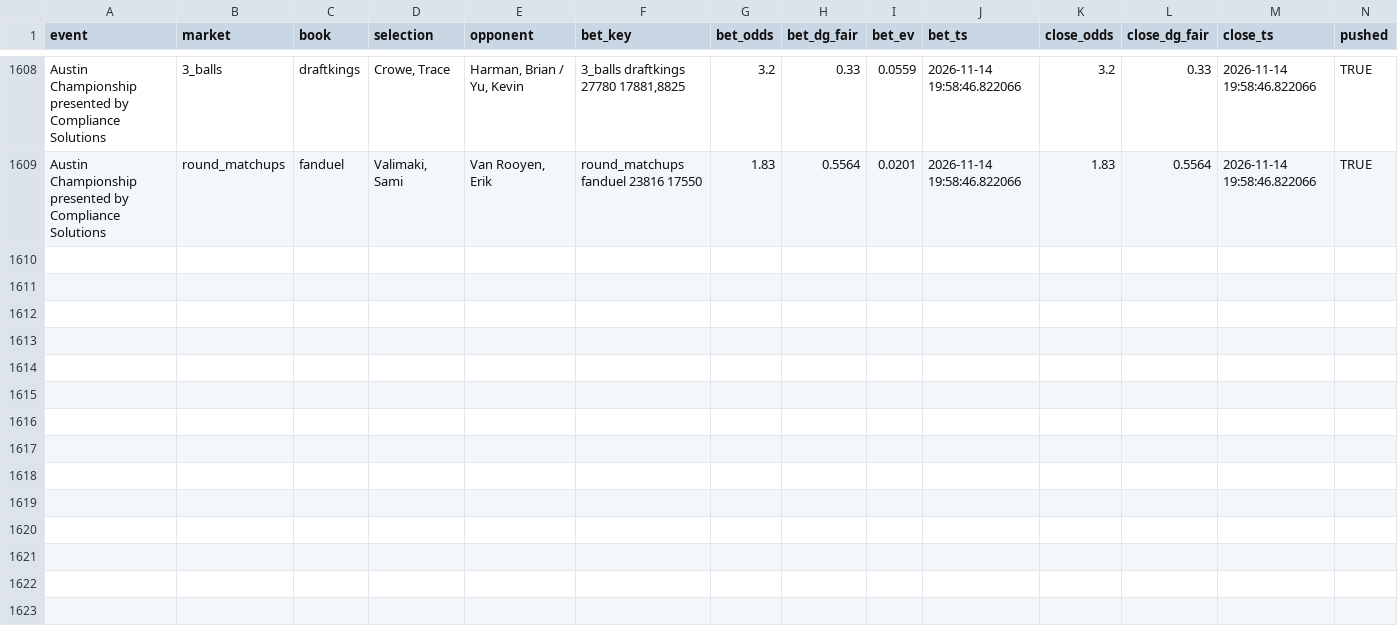
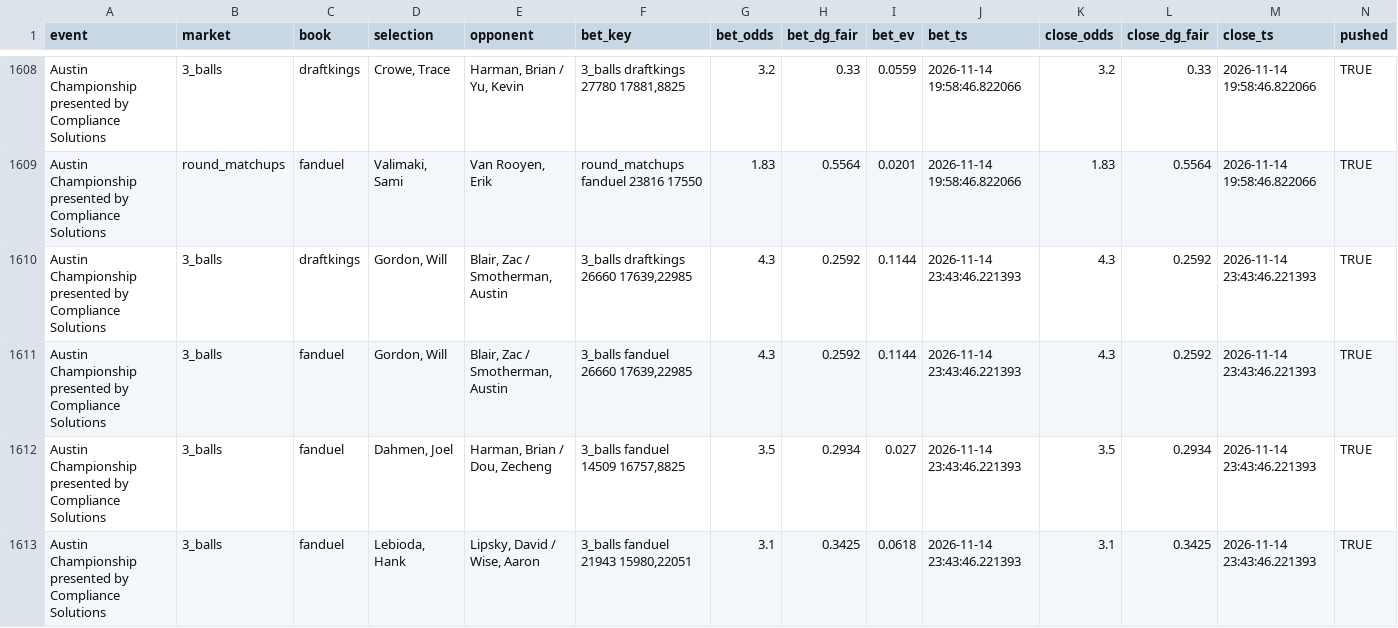
Before and after one commit to lucas-diehl/evbetting, a CSV file: golf_picks/clv_results.csv, drawn as a sheet; only a part is shown, gaps mark what is left out; rows hold the shown columns only; the diff covers the shown part only; the diff names each change by its address in the sheet, - before the commit and + after, or states it on an @@ line.

```diff
--- a/golf_picks/clv_results.csv
+++ b/golf_picks/clv_results.csv
+row 1610: Austin Championship presented by Compliance Solutions | 3_balls | draftkings | Gordon, Will | Blair, Zac / Smotherman, Austin | 3_balls draftkings 26660 17639,22985 | 4.3 | 0.2592 | 0.1144 | 2026-11-14 23:43:46.221393 | 4.3 | 0.2592 | 2026-11-14 23:43:46.221393 | TRUE
+row 1611: Austin Championship presented by Compliance Solutions | 3_balls | fanduel | Gordon, Will | Blair, Zac / Smotherman, Austin | 3_balls fanduel 26660 17639,22985 | 4.3 | 0.2592 | 0.1144 | 2026-11-14 23:43:46.221393 | 4.3 | 0.2592 | 2026-11-14 23:43:46.221393 | TRUE
+row 1612: Austin Championship presented by Compliance Solutions | 3_balls | fanduel | Dahmen, Joel | Harman, Brian / Dou, Zecheng | 3_balls fanduel 14509 16757,8825 | 3.5 | 0.2934 | 0.027 | 2026-11-14 23:43:46.221393 | 3.5 | 0.2934 | 2026-11-14 23:43:46.221393 | TRUE
+row 1613: Austin Championship presented by Compliance Solutions | 3_balls | fanduel | Lebioda, Hank | Lipsky, David / Wise, Aaron | 3_balls fanduel 21943 15980,22051 | 3.1 | 0.3425 | 0.0618 | 2026-11-14 23:43:46.221393 | 3.1 | 0.3425 | 2026-11-14 23:43:46.221393 | TRUE
```
Also changed, not shown: 4 added rows elsewhere in this file, golf_picks/alerts_log.csv, 1 other file.
